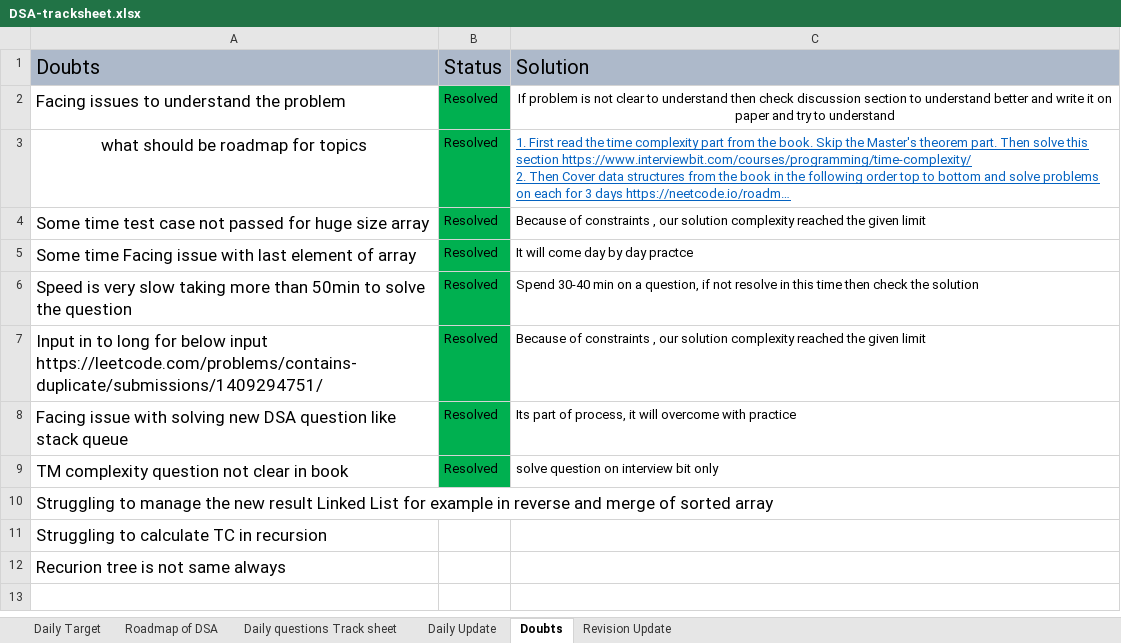
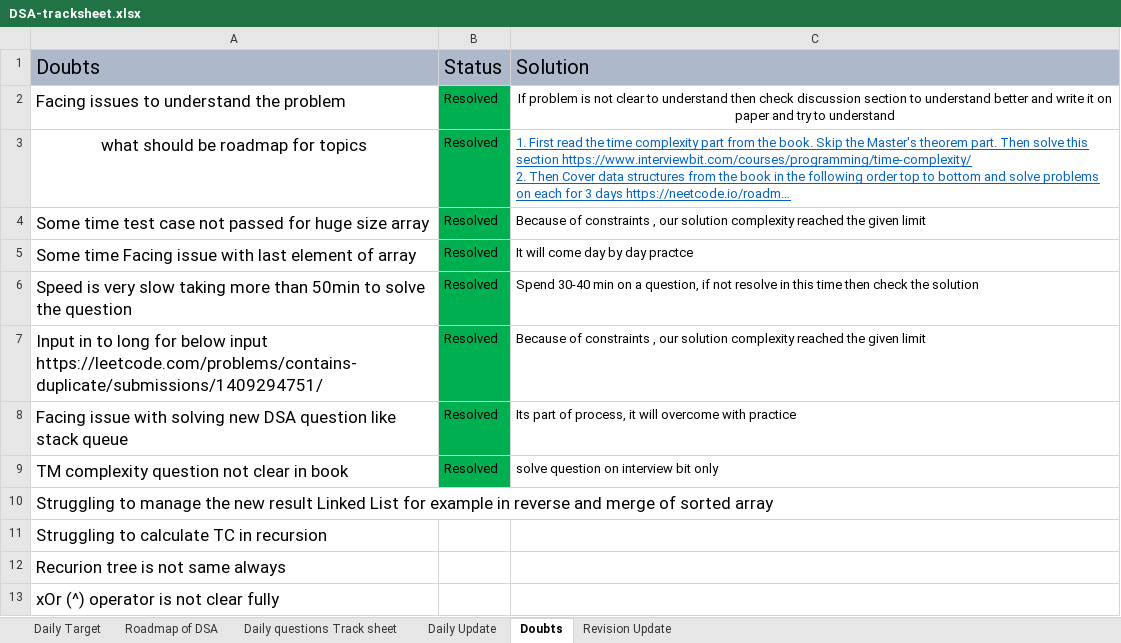
Before and after one commit to yyashcit/dsa-work, an Excel workbook: dsa-track-sheet/DSA-tracksheet.xlsx, sheet Doubts, drawn as a sheet; long unchanged cells end in …; values as stored, in another font and other column widths than the file's, no borders; the diff names each change by its address in the sheet, - before the commit and + after, or states it on an @@ line.

```diff
--- a/dsa-track-sheet/DSA-tracksheet.xlsx (sheet Doubts)
+++ b/dsa-track-sheet/DSA-tracksheet.xlsx (sheet Doubts)
+row 13: xOr (^) operator is not clear fully
```
Also changed, not shown: sheet Daily questions Track sheet, sheet Daily Update, sheet Daily Target, 11 other files.
